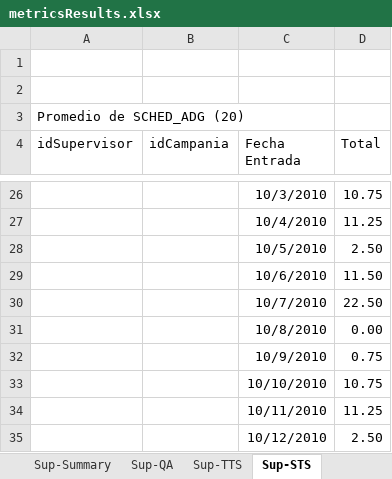
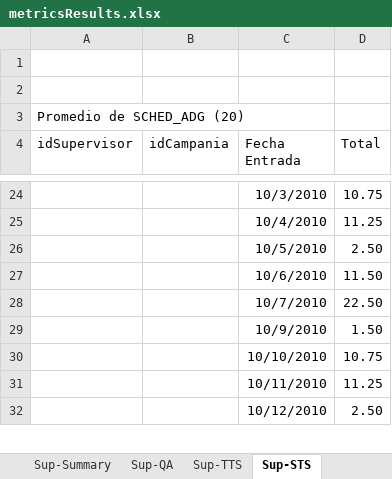
Before and after one commit to ingevy/taller-desarrollo-proyectos-ii-2do-2010, an Excel workbook: code/trunk/samplefiles/metricsResults.xlsx, sheet Sup-STS, drawn as a sheet; only a part is shown, gaps mark what is left out; values as stored, in another font and other column widths than the file's, no borders; removed rows and columns are numbered as before the commit, all else as after; the diff covers the shown part only; the diff names each change by its address in the sheet, - before the commit and + after, or states it on an @@ line.

```diff
--- a/code/trunk/samplefiles/metricsResults.xlsx (sheet Sup-STS)
+++ b/code/trunk/samplefiles/metricsResults.xlsx (sheet Sup-STS)
-row 31:  |  | 10/8/2010 | 0.00
-D29 (Total): 0.75
+D29 (Total): 1.50
```
Also changed, not shown: 4 removed rows and 9 edited cells elsewhere in this sheet, sheet Cam-Summary, sheet STS, sheet Cam-STS, sheet Cam-TTS, formulas that keep their value, 4 other files.
